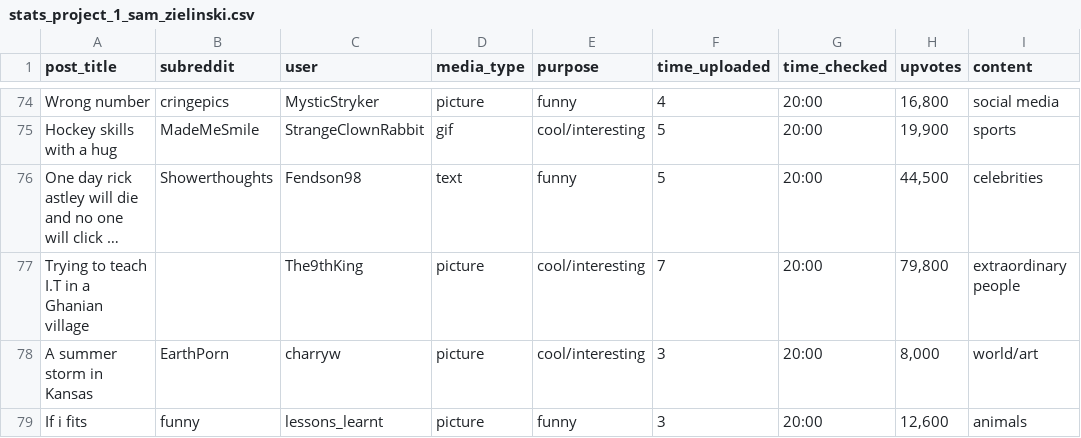
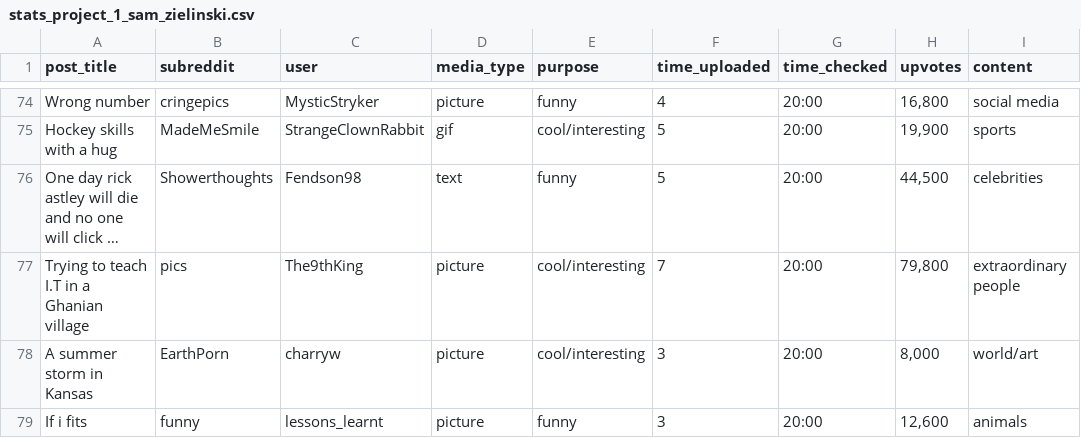
Before and after one commit to samueltz/stat209-s18-samueltz, a CSV file: stats_project_1_sam_zielinski.csv, drawn as a sheet; only a part is shown, gaps mark what is left out; long unchanged cells end in …; the diff names each change by its address in the sheet, - before the commit and + after, or states it on an @@ line.

Commit message:
Update stats_project_1_sam_zielinski.csv

```diff
--- a/stats_project_1_sam_zielinski.csv
+++ b/stats_project_1_sam_zielinski.csv
-B77 (subreddit): (empty)
+B77 (subreddit): pics
```
